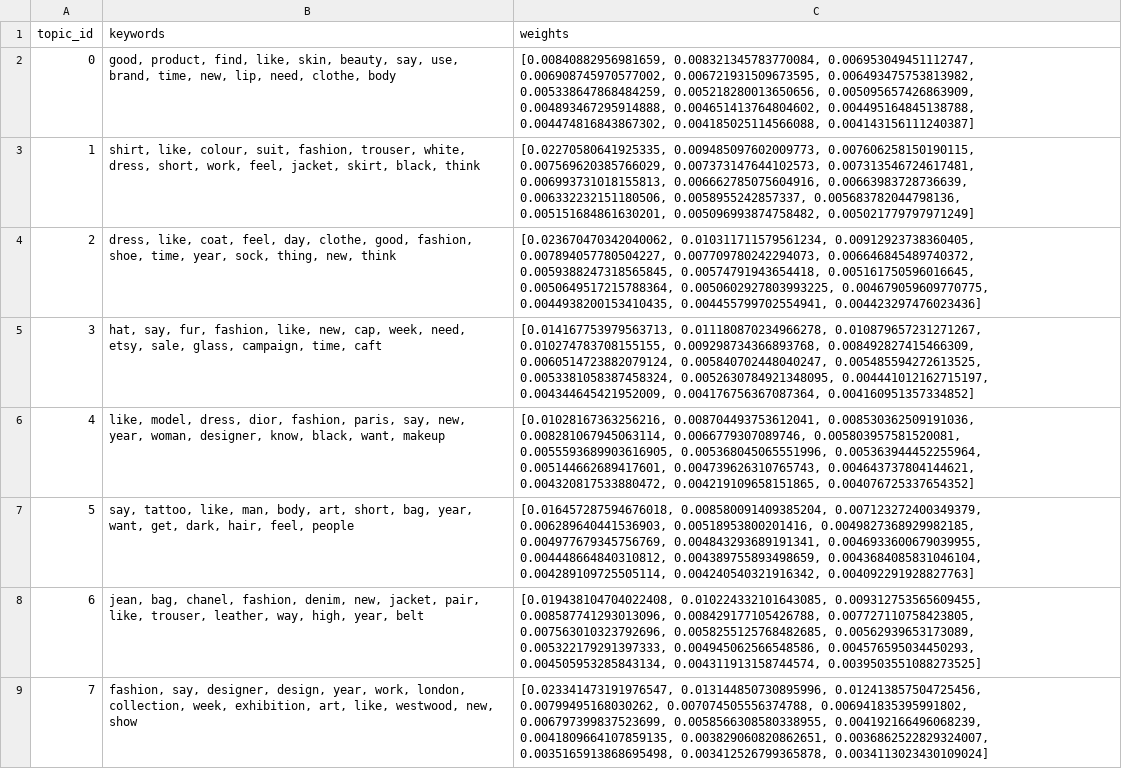
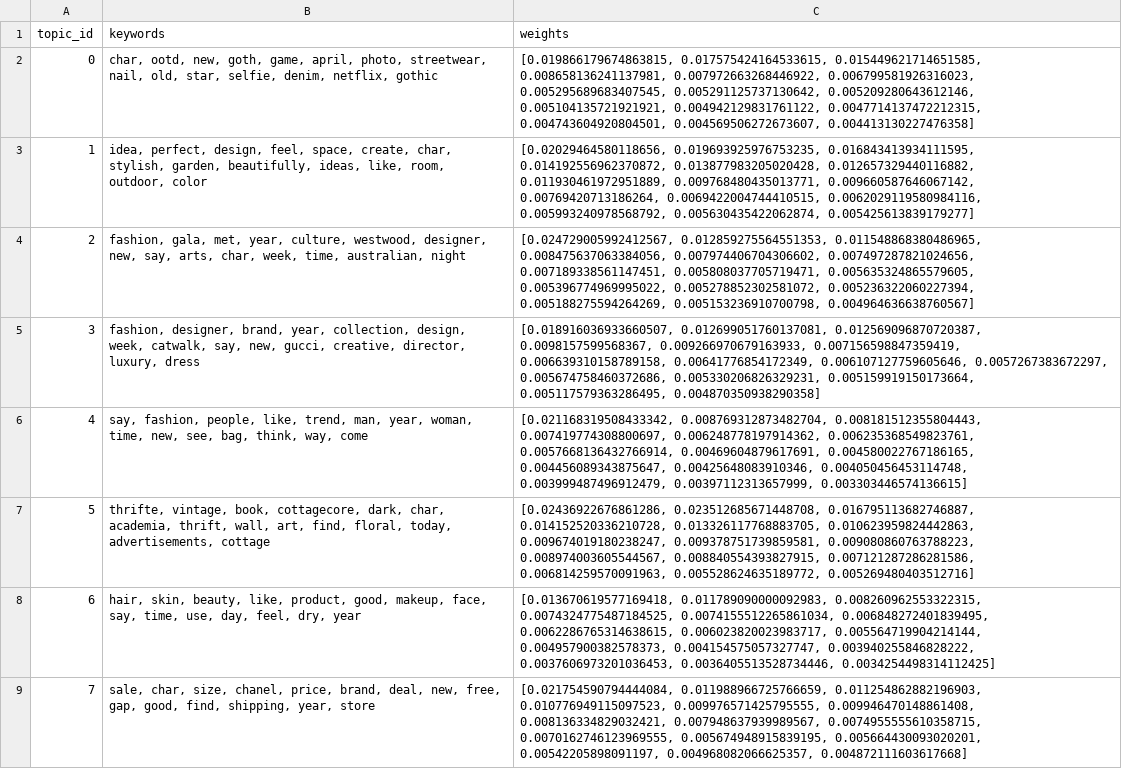
Before and after one commit to yuliaababiy/fashion-trends-monitor, a CSV file: data/processed/lda_topics.csv, drawn as a sheet; only a part is shown; the diff covers the shown part only; the diff names each change by its address in the sheet, - before the commit and + after, or states it on an @@ line.

```diff
--- a/data/processed/lda_topics.csv
+++ b/data/processed/lda_topics.csv
-B2 (keywords): good, product, find, like, skin, beauty, say, use, brand, time, new, lip, need, clothe, body
+B2 (keywords): char, ootd, new, goth, game, april, photo, streetwear, nail, old, star, selfie, denim, netflix, gothic
-C2 (weights): [0.00840882956981659, 0.008321345783770084, 0.006953049451112747, 0.006908745970577002, 0.006721931509673595, 0.006493475753813982, 0.005338647868484259, 0.005218280013650656, 0.005095657426863909, 0.004893467295914888, 0.004651413764804602, 0.004495164845138788, 0.004474816843867302, 0.004185025114566088, 0.004143156111240387]
+C2 (weights): [0.019866179674863815, 0.017575424164533615, 0.015449621714651585, 0.008658136241137981, 0.007972663268446922, 0.006799581926316023, 0.005295689683407545, 0.005291125737130642, 0.005209280643612146, 0.005104135721921921, 0.004942129831761122, 0.0047714137472212315, 0.004743604920804501, 0.004569506272673607, 0.004413130227476358]
-B3 (keywords): shirt, like, colour, suit, fashion, trouser, white, dress, short, work, feel, jacket, skirt, black, think
+B3 (keywords): idea, perfect, design, feel, space, create, char, stylish, garden, beautifully, ideas, like, room, outdoor, color
-C3 (weights): [0.02270580641925335, 0.009485097602009773, 0.007606258150190115, 0.007569620385766029, 0.007373147644102573, 0.007313546724617481, 0.006993731018155813, 0.006662785075604916, 0.00663983728736639, 0.006332232151180506, 0.0058955242857337, 0.005683782044798136, 0.005151684861630201, 0.005096993874758482, 0.005021779797971249]
+C3 (weights): [0.02029464580118656, 0.019693925976753235, 0.016843413934111595, 0.014192556962370872, 0.013877983205020428, 0.012657329440116882, 0.011930461972951889, 0.009768480435013771, 0.009660587646067142, 0.00769420713186264, 0.0069422004744410515, 0.0062029119580984116, 0.005993240978568792, 0.005630435422062874, 0.005425613839179277]
-B4 (keywords): dress, like, coat, feel, day, clothe, good, fashion, shoe, time, year, sock, thing, new, think
+B4 (keywords): fashion, gala, met, year, culture, westwood, designer, new, say, arts, char, week, time, australian, night
-C4 (weights): [0.023670470342040062, 0.010311711579561234, 0.00912923738360405, 0.007894057780504227, 0.007709780242294073, 0.006646845489740372, 0.0059388247318565845, 0.00574791943654418, 0.005161750596016645, 0.0050649517215788364, 0.0050602927803993225, 0.004679059609770775, 0.0044938200153410435, 0.004455799702554941, 0.004423297476023436]
+C4 (weights): [0.024729005992412567, 0.012859275564551353, 0.011548868380486965, 0.008475637063384056, 0.007974406704306602, 0.007497287821024656, 0.007189338561147451, 0.005808037705719471, 0.005635324865579605, 0.005396774969995022, 0.005278852302581072, 0.005236322060227394, 0.005188275594264269, 0.005153236910700798, 0.004964636638760567]
-B5 (keywords): hat, say, fur, fashion, like, new, cap, week, need, etsy, sale, glass, campaign, time, caft
+B5 (keywords): fashion, designer, brand, year, collection, design, week, catwalk, say, new, gucci, creative, director, luxury, dress
-C5 (weights): [0.014167753979563713, 0.011180870234966278, 0.010879657231271267, 0.010274783708155155, 0.009298734366893768, 0.008492827415466309, 0.0060514723882079124, 0.005840702448040247, 0.005485594272613525, 0.0053381058387458324, 0.0052630784921348095, 0.004441012162715197, 0.004344645421952009, 0.004176756367087364, 0.004160951357334852]
+C5 (weights): [0.018916036933660507, 0.012699051760137081, 0.012569096870720387, 0.0098157599568367, 0.009266970679163933, 0.007156598847359419, 0.006639310158789158, 0.00641776854172349, 0.006107127759605646, 0.0057267383672297, 0.005674758460372686, 0.005330206826329231, 0.005159919150173664, 0.005117579363286495, 0.004870350938290358]
-B6 (keywords): like, model, dress, dior, fashion, paris, say, new, year, woman, designer, know, black, want, makeup
+B6 (keywords): say, fashion, people, like, trend, man, year, woman, time, new, see, bag, think, way, come
-C6 (weights): [0.01028167363256216, 0.008704493753612041, 0.008530362509191036, 0.008281067945063114, 0.0066779307089746, 0.005803957581520081, 0.0055593689903616905, 0.005368045065551996, 0.005363944452255964, 0.005144662689417601, 0.004739626310765743, 0.004643737804144621, 0.004320817533880472, 0.004219109658151865, 0.004076725337654352]
+C6 (weights): [0.021168319508433342, 0.008769312873482704, 0.008181512355804443, 0.007419774308800697, 0.006248778197914362, 0.006235368549823761, 0.0057668136432766914, 0.00469604879617691, 0.004580022767186165, 0.004456089343875647, 0.00425648083910346, 0.004050456453114748, 0.003999487496912479, 0.00397112313657999, 0.003303446574136615]
-B7 (keywords): say, tattoo, like, man, body, art, short, bag, year, want, get, dark, hair, feel, people
+B7 (keywords): thrifte, vintage, book, cottagecore, dark, char, academia, thrift, wall, art, find, floral, today, advertisements, cottage
-C7 (weights): [0.016457287594676018, 0.008580091409385204, 0.007123272400349379, 0.006289640441536903, 0.00518953800201416, 0.0049827368929982185, 0.004977679345756769, 0.004843293689191341, 0.0046933600679039955, 0.004448664840310812, 0.004389755893498659, 0.0043684085831046104, 0.004289109725505114, 0.004240540321916342, 0.004092291928827763]
+C7 (weights): [0.02436922676861286, 0.023512685671448708, 0.016795113682746887, 0.014152520336210728, 0.013326117768883705, 0.010623959824442863, 0.009674019180238247, 0.009378751739859581, 0.009080860763788223, 0.008974003605544567, 0.008840554393827915, 0.007121287286281586, 0.006814259570091963, 0.005528624635189772, 0.005269480403512716]
-B8 (keywords): jean, bag, chanel, fashion, denim, new, jacket, pair, like, trouser, leather, way, high, year, belt
+B8 (keywords): hair, skin, beauty, like, product, good, makeup, face, say, time, use, day, feel, dry, year
-C8 (weights): [0.019438104704022408, 0.010224332101643085, 0.009312753565609455, 0.008587741293013096, 0.008429177105426788, 0.007727110758423805, 0.007563010323792696, 0.0058255125768482685, 0.00562939653173089, 0.005322179291397333, 0.004945062566548586, 0.004576595034450293, 0.004505953285843134, 0.004311913158744574, 0.0039503551088273525]
+C8 (weights): [0.013670619577169418, 0.011789090000092983, 0.008260962553322315, 0.0074324775487184525, 0.0074155512265861034, 0.006848272401839495, 0.0062286765314638615, 0.006023820023983717, 0.005564719904214144, 0.004957900382578373, 0.004154575057327747, 0.003940255846828222, 0.0037606973201036453, 0.0036405513528734446, 0.0034254498314112425]
-B9 (keywords): fashion, say, designer, design, year, work, london, collection, week, exhibition, art, like, westwood, new, show
+B9 (keywords): sale, char, size, chanel, price, brand, deal, new, free, gap, good, find, shipping, year, store
-C9 (weights): [0.023341473191976547, 0.013144850730895996, 0.012413857504725456, 0.00799495168030262, 0.007074505556374788, 0.006941835395991802, 0.006797399837523699, 0.0058566308580338955, 0.004192166496068239, 0.0041809664107859135, 0.003829060820862651, 0.0036862522829324007, 0.0035165913868695498, 0.003412526799365878, 0.0034113023430109024]
+C9 (weights): [0.021754590794444084, 0.011988966725766659, 0.011254862882196903, 0.010776949115097523, 0.009976571425795555, 0.009946470148861408, 0.008136334829032421, 0.007948637939989567, 0.0074955555610358715, 0.0070162746123969555, 0.005674948915839195, 0.005664430093020201, 0.00542205898091197, 0.004968082066625357, 0.004872111603617668]
```
Also changed, not shown: 16 edited cells elsewhere in this file, reports/metrics/emerging_topics.csv, reports/metrics/forecast_metrics.csv, 14 other files.
